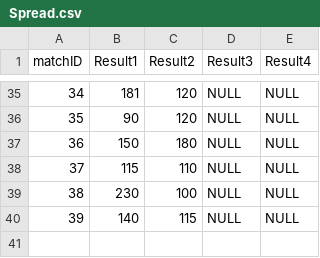
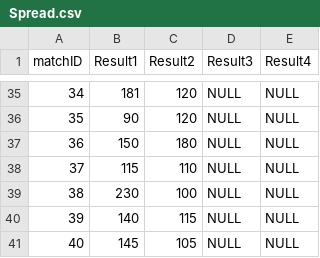
Before and after one commit to thevivekdwivedi/IPL_Prediction_Game, a CSV file: db/Data Imports/Spread.csv, drawn as a sheet; only a part is shown, gaps mark what is left out.

```diff
--- a/db/Data Imports/Spread.csv
+++ b/db/Data Imports/Spread.csv
@@ -40 +40,2 @@ matchID,Result1,Result2,Result3,Result4
 39,140,115,NULL,NULL
+40,145,105,NULL,NULL
```
Also changed, not shown: db/Data Imports/Bids.csv, db/Data Imports/Leaderboard.csv, 1 other file.
